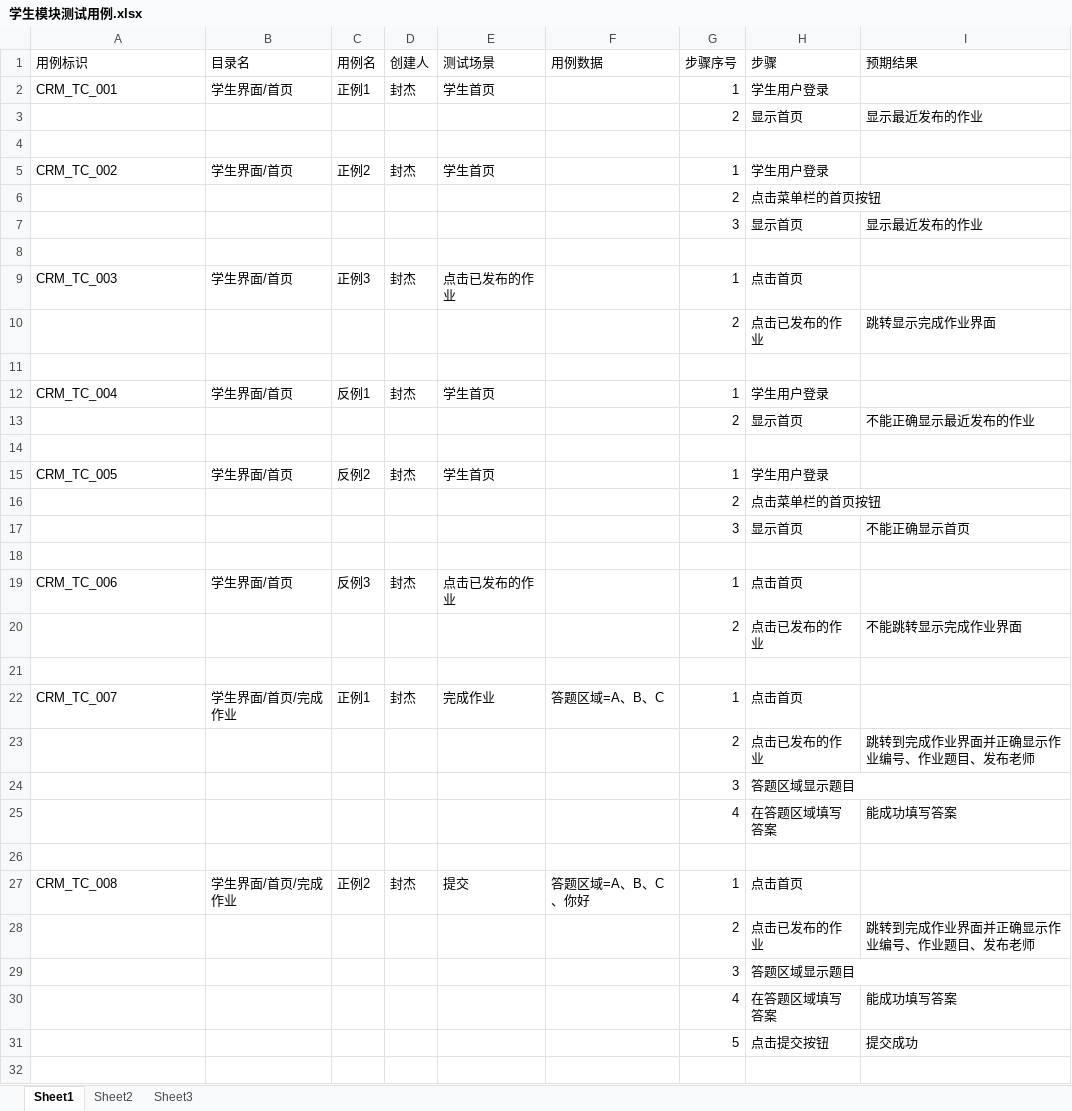
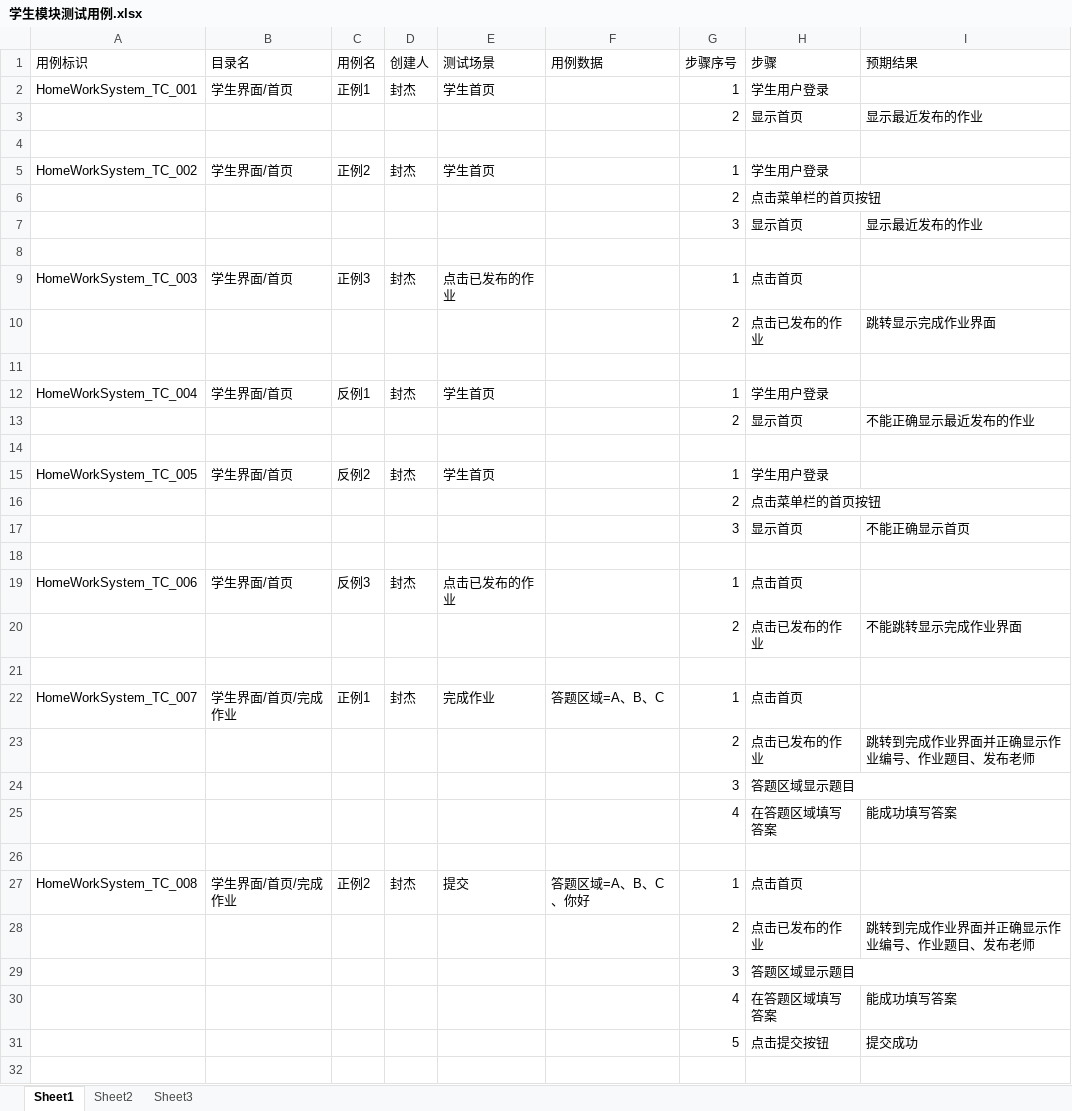
Before and after one commit to FDJin/homework_system, an Excel workbook: doc/测试用例/学生模块测试用例.xlsx, sheet Sheet1, drawn as a sheet; only a part is shown; values as stored, in another font and other column widths than the file's, no borders; the diff covers the shown part only; the diff names each change by its address in the sheet, - before the commit and + after, or states it on an @@ line.

Commit message:
学生模块测试用例

```diff
--- a/doc/测试用例/学生模块测试用例.xlsx (sheet Sheet1)
+++ b/doc/测试用例/学生模块测试用例.xlsx (sheet Sheet1)
-A2 (用例标识): CRM_TC_001
+A2 (用例标识): HomeWorkSystem_TC_001
-A5 (用例标识): CRM_TC_002
+A5 (用例标识): HomeWorkSystem_TC_002
-A9 (用例标识): CRM_TC_003
+A9 (用例标识): HomeWorkSystem_TC_003
-A12 (用例标识): CRM_TC_004
+A12 (用例标识): HomeWorkSystem_TC_004
-A15 (用例标识): CRM_TC_005
+A15 (用例标识): HomeWorkSystem_TC_005
-A19 (用例标识): CRM_TC_006
+A19 (用例标识): HomeWorkSystem_TC_006
-A22 (用例标识): CRM_TC_007
+A22 (用例标识): HomeWorkSystem_TC_007
-A27 (用例标识): CRM_TC_008
+A27 (用例标识): HomeWorkSystem_TC_008
```
Also changed, not shown: 21 edited cells elsewhere in this sheet.
